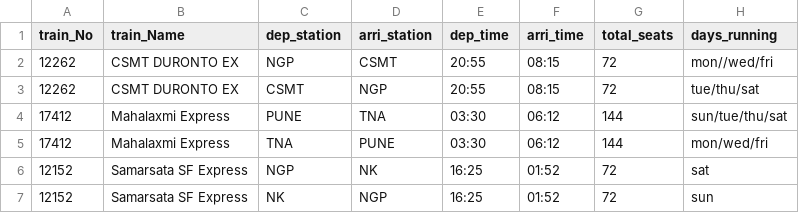
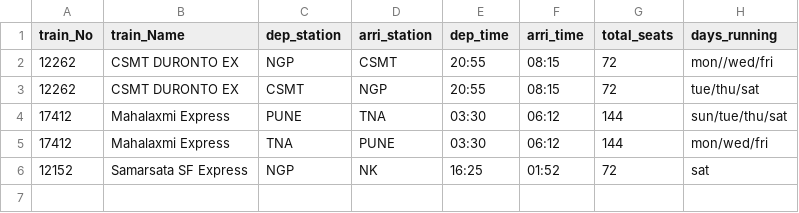
Before and after one commit to SaketThool/cs50p-project, a CSV file: train_routes.csv, drawn as a sheet.

```diff
--- a/train_routes.csv
+++ b/train_routes.csv
@@ -6,2 +6 @@ train_No,train_Name,dep_station,arri_station,dep_time,arri_time,total_seats,days
 12152,Samarsata SF Express,NGP,NK,16:25,01:52,72,sat
-12152,Samarsata SF Express,NK,NGP,16:25,01:52,72,sun
```
Also changed, not shown: 1 other file.
